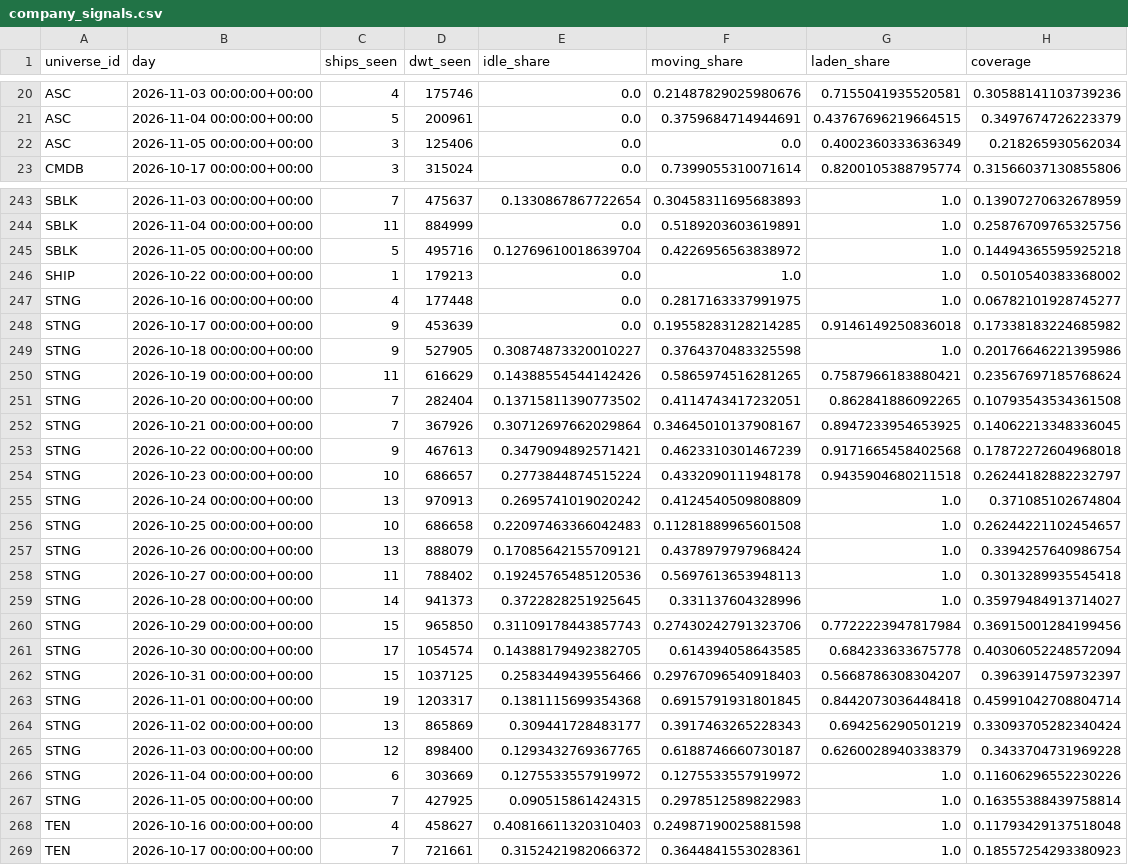
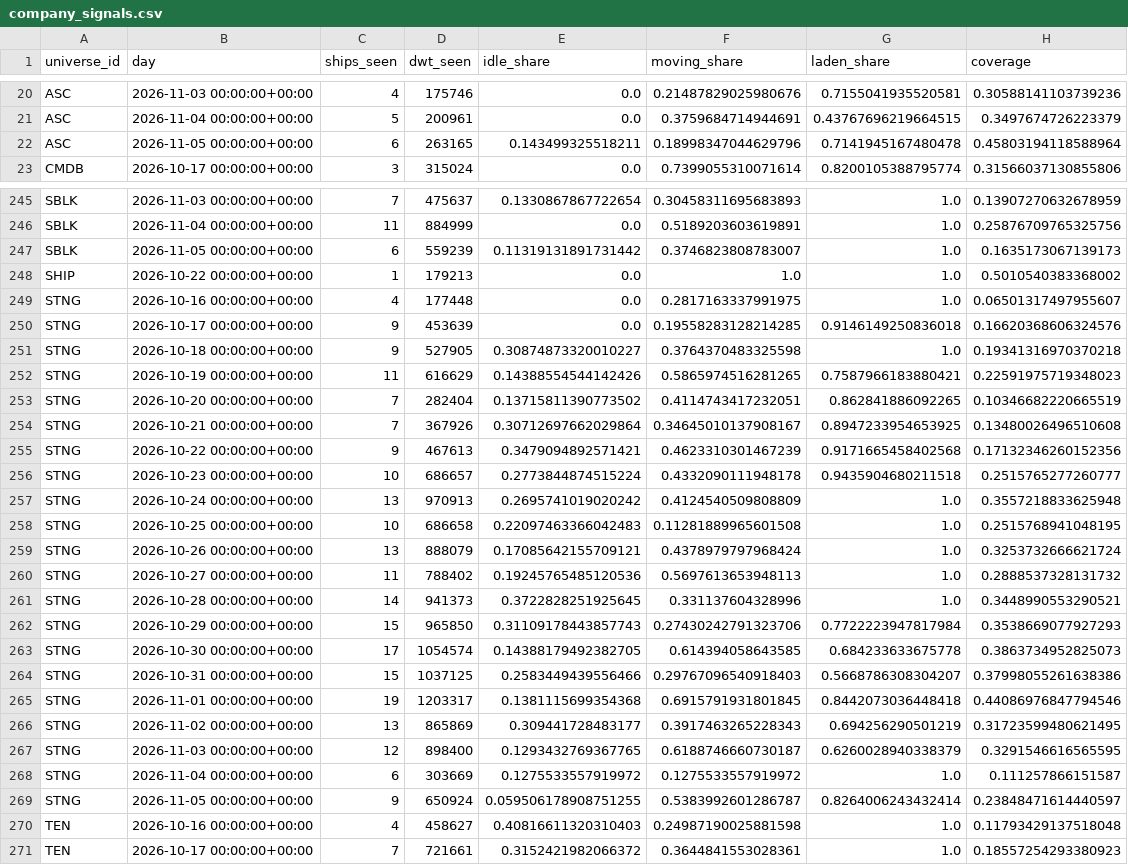
Before and after one commit to ambekarhrush/shipping-long-short-lab, a CSV file: data/fleet/company_signals.csv, drawn as a sheet; only a part is shown, gaps mark what is left out; the diff covers the shown part only.

Commit message:
FleetWatch snapshot 2026-11-05T08:05Z

```diff
--- a/data/fleet/company_signals.csv
+++ b/data/fleet/company_signals.csv
@@ -21,3 +21,3 @@ ASC,2026-11-03 00:00:00+00:00,4,175746,0.0,0.21487829025980676,0.715504193552058
 ASC,2026-11-04 00:00:00+00:00,5,200961,0.0,0.3759684714944691,0.43767696219664515,0.3497674726223379
-ASC,2026-11-05 00:00:00+00:00,3,125406,0.0,0.0,0.4002360333636349,0.218265930562034
+ASC,2026-11-05 00:00:00+00:00,6,263165,0.143499325518211,0.18998347044629796,0.7141945167480478,0.45803194118588964
 CMDB,2026-10-17 00:00:00+00:00,3,315024,0.0,0.7399055310071614,0.8200105388795774,0.31566037130855806
@@ -244,25 +246,25 @@ SBLK,2026-11-03 00:00:00+00:00,7,475637,0.1330867867722654,0.30458311695683893,1
 SBLK,2026-11-04 00:00:00+00:00,11,884999,0.0,0.5189203603619891,1.0,0.25876709765325756
-SBLK,2026-11-05 00:00:00+00:00,5,495716,0.12769610018639704,0.4226956563838972,1.0,0.14494365595925218
+SBLK,2026-11-05 00:00:00+00:00,6,559239,0.11319131891731442,0.3746823808783007,1.0,0.1635173067139173
 SHIP,2026-10-22 00:00:00+00:00,1,179213,0.0,1.0,1.0,0.5010540383368002
-STNG,2026-10-16 00:00:00+00:00,4,177448,0.0,0.2817163337991975,1.0,0.06782101928745277
-STNG,2026-10-17 00:00:00+00:00,9,453639,0.0,0.19558283128214285,0.9146149250836018,0.17338183224685982
-STNG,2026-10-18 00:00:00+00:00,9,527905,0.30874873320010227,0.3764370483325598,1.0,0.20176646221395986
-STNG,2026-10-19 00:00:00+00:00,11,616629,0.14388554544142426,0.5865974516281265,0.7587966183880421,0.23567697185768624
-STNG,2026-10-20 00:00:00+00:00,7,282404,0.13715811390773502,0.4114743417232051,0.862841886092265,0.10793543534361508
-STNG,2026-10-21 00:00:00+00:00,7,367926,0.30712697662029864,0.34645010137908167,0.8947233954653925,0.14062213348336045
-STNG,2026-10-22 00:00:00+00:00,9,467613,0.3479094892571421,0.4623310301467239,0.9171665458402568,0.17872272604968018
-STNG,2026-10-23 00:00:00+00:00,10,686657,0.2773844874515224,0.4332090111948178,0.9435904680211518,0.26244182882232797
-STNG,2026-10-24 00:00:00+00:00,13,970913,0.2695741019020242,0.4124540509808809,1.0,0.371085102674804
-STNG,2026-10-25 00:00:00+00:00,10,686658,0.22097463366042483,0.11281889965601508,1.0,0.26244221102454657
-STNG,2026-10-26 00:00:00+00:00,13,888079,0.17085642155709121,0.4378979797968424,1.0,0.3394257640986754
-STNG,2026-10-27 00:00:00+00:00,11,788402,0.19245765485120536,0.5697613653948113,1.0,0.3013289935545418
-STNG,2026-10-28 00:00:00+00:00,14,941373,0.3722828251925645,0.331137604328996,1.0,0.35979484913714027
-STNG,2026-10-29 00:00:00+00:00,15,965850,0.31109178443857743,0.27430242791323706,0.7722223947817984,0.36915001284199456
-STNG,2026-10-30 00:00:00+00:00,17,1054574,0.14388179492382705,0.614394058643585,0.684233633675778,0.40306052248572094
-STNG,2026-10-31 00:00:00+00:00,15,1037125,0.2583449439556466,0.29767096540918403,0.5668786308304207,0.3963914759732397
-STNG,2026-11-01 00:00:00+00:00,19,1203317,0.1381115699354368,0.6915791931801845,0.8442073036448418,0.45991042708804714
-STNG,2026-11-02 00:00:00+00:00,13,865869,0.309441728483177,0.3917463265228343,0.694256290501219,0.33093705282340424
-STNG,2026-11-03 00:00:00+00:00,12,898400,0.1293432769367765,0.6188746660730187,0.6260028940338379,0.3433704731969228
-STNG,2026-11-04 00:00:00+00:00,6,303669,0.1275533557919972,0.1275533557919972,1.0,0.11606296552230226
-STNG,2026-11-05 00:00:00+00:00,7,427925,0.090515861424315,0.2978512589822983,1.0,0.16355388439758814
+STNG,2026-10-16 00:00:00+00:00,4,177448,0.0,0.2817163337991975,1.0,0.06501317497955607
+STNG,2026-10-17 00:00:00+00:00,9,453639,0.0,0.19558283128214285,0.9146149250836018,0.16620368606324576
+STNG,2026-10-18 00:00:00+00:00,9,527905,0.30874873320010227,0.3764370483325598,1.0,0.19341316970370218
+STNG,2026-10-19 00:00:00+00:00,11,616629,0.14388554544142426,0.5865974516281265,0.7587966183880421,0.22591975719348023
+STNG,2026-10-20 00:00:00+00:00,7,282404,0.13715811390773502,0.4114743417232051,0.862841886092265,0.10346682220665519
+STNG,2026-10-21 00:00:00+00:00,7,367926,0.30712697662029864,0.34645010137908167,0.8947233954653925,0.13480026496510608
+STNG,2026-10-22 00:00:00+00:00,9,467613,0.3479094892571421,0.4623310301467239,0.9171665458402568,0.17132346260152356
+STNG,2026-10-23 00:00:00+00:00,10,686657,0.2773844874515224,0.4332090111948178,0.9435904680211518,0.2515765277260777
+STNG,2026-10-24 00:00:00+00:00,13,970913,0.2695741019020242,0.4124540509808809,1.0,0.3557218833625948
+STNG,2026-10-25 00:00:00+00:00,10,686658,0.22097463366042483,0.11281889965601508,1.0,0.2515768941048195
+STNG,2026-10-26 00:00:00+00:00,13,888079,0.17085642155709121,0.4378979797968424,1.0,0.3253732666621724
+STNG,2026-10-27 00:00:00+00:00,11,788402,0.19245765485120536,0.5697613653948113,1.0,0.2888537328131732
+STNG,2026-10-28 00:00:00+00:00,14,941373,0.3722828251925645,0.331137604328996,1.0,0.3448990553290521
+STNG,2026-10-29 00:00:00+00:00,15,965850,0.31109178443857743,0.27430242791323706,0.7722223947817984,0.3538669077927293
+STNG,2026-10-30 00:00:00+00:00,17,1054574,0.14388179492382705,0.614394058643585,0.684233633675778,0.3863734952825073
+STNG,2026-10-31 00:00:00+00:00,15,1037125,0.2583449439556466,0.29767096540918403,0.5668786308304207,0.37998055261638386
+STNG,2026-11-01 00:00:00+00:00,19,1203317,0.1381115699354368,0.6915791931801845,0.8442073036448418,0.44086976847794546
+STNG,2026-11-02 00:00:00+00:00,13,865869,0.309441728483177,0.3917463265228343,0.694256290501219,0.31723599480621495
+STNG,2026-11-03 00:00:00+00:00,12,898400,0.1293432769367765,0.6188746660730187,0.6260028940338379,0.3291546616565595
+STNG,2026-11-04 00:00:00+00:00,6,303669,0.1275533557919972,0.1275533557919972,1.0,0.111257866151587
+STNG,2026-11-05 00:00:00+00:00,9,650924,0.059506178908751255,0.5383992601286787,0.8264006243432414,0.23848471614440597
 TEN,2026-10-16 00:00:00+00:00,4,458627,0.40816611320310403,0.24987190025881598,1.0,0.11793429137518048
```
Also changed, not shown: 5 added rows, 3 removed rows and 29 edited cells elsewhere in this file, data/fleet/collector_log.csv, data/fleet/identity.csv, 3 other files.
